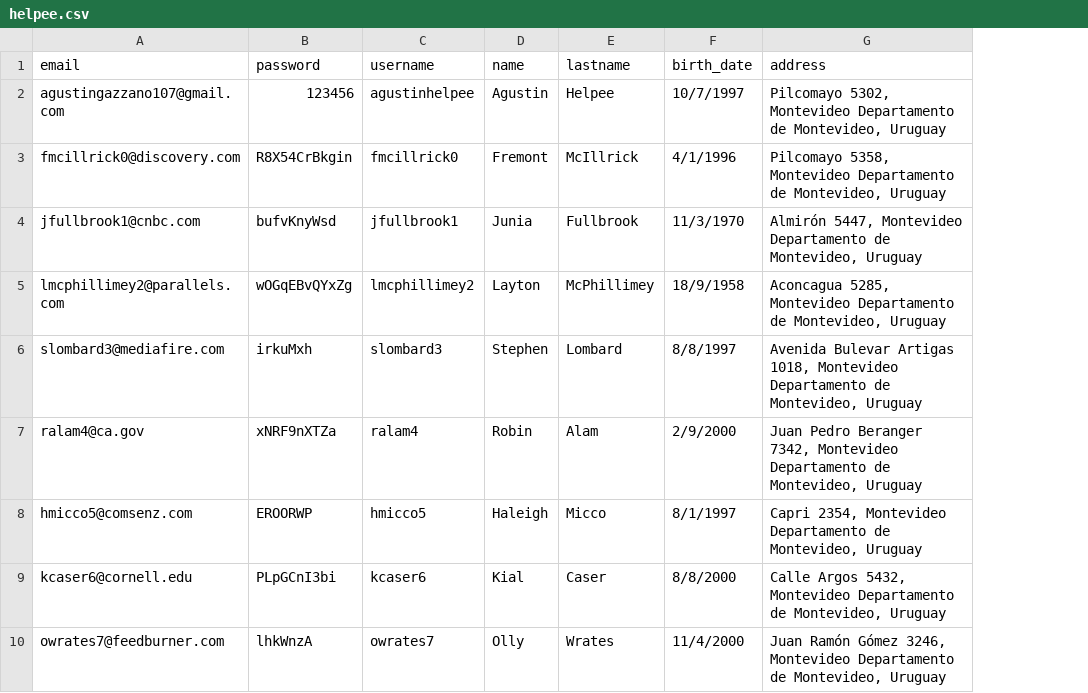
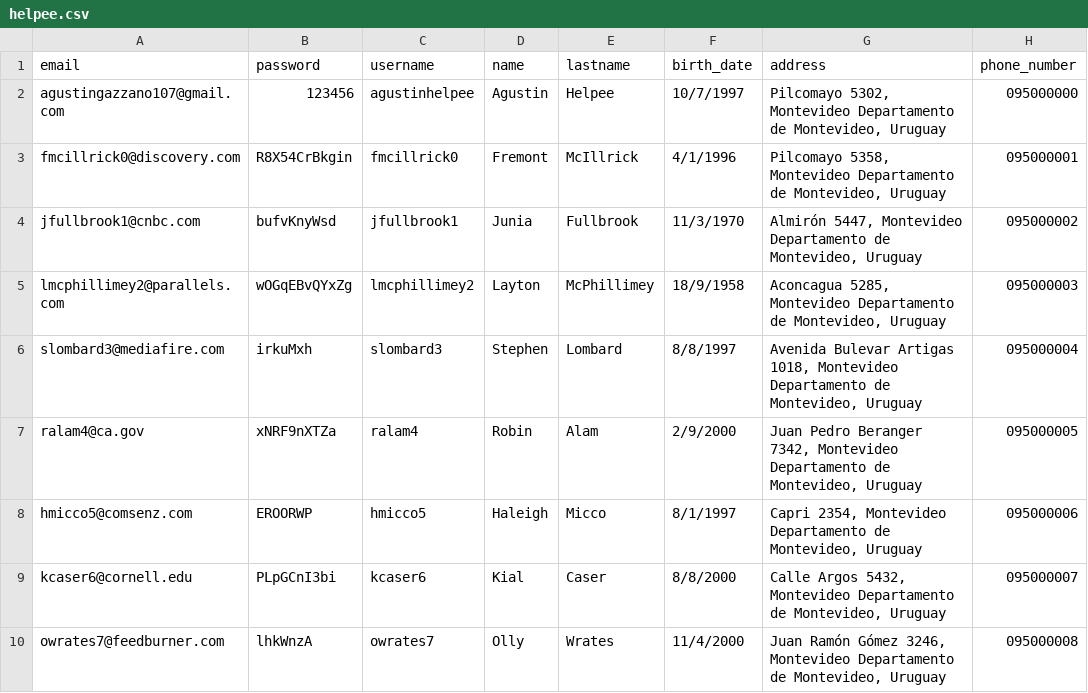
Before and after one commit to NeoCoast/homecourier-backend, a CSV file: lib/seeds/helpee.csv, drawn as a sheet; only a part is shown; the diff names each change by its address in the sheet, - before the commit and + after, or states it on an @@ line.

```diff
--- a/lib/seeds/helpee.csv
+++ b/lib/seeds/helpee.csv
+column H (phone_number), rows 2-10: 095000000 | 095000001 | 095000002 | 095000003 | 095000004 | 095000005 | 095000006 | 095000007 | 095000008
```
Also changed, not shown: lib/seeds/volunteer.csv, 1 other file.
